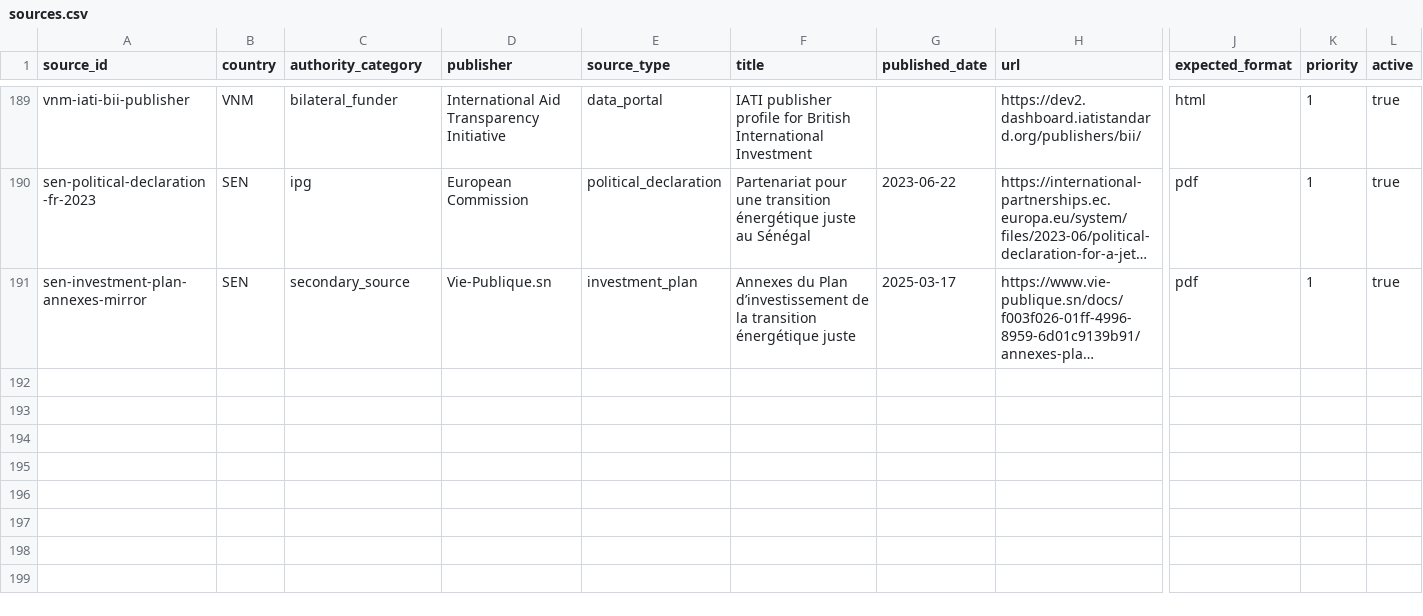
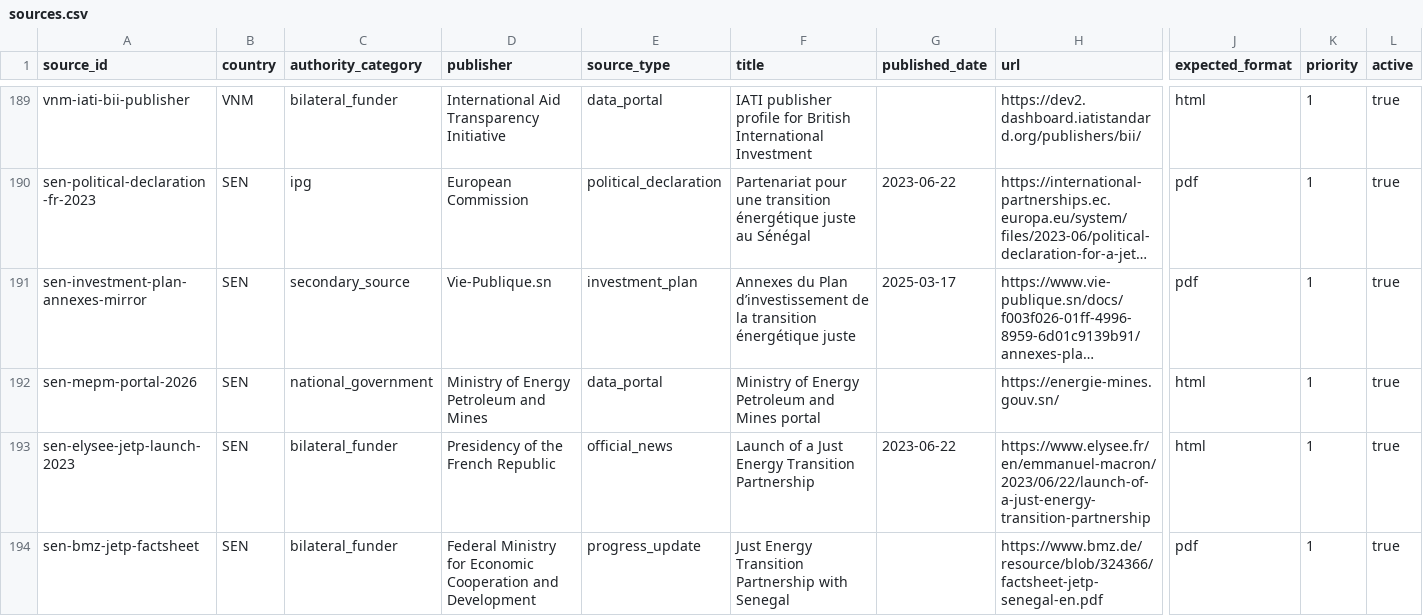
Before and after one commit to MinhHaDuong/climate-finance-het, a CSV file: data/jetp/sources.csv, drawn as a sheet; only a part is shown, gaps mark what is left out; long unchanged cells end in …; rows hold the shown columns only; the diff covers the shown part only; the diff names each change by its address in the sheet, - before the commit and + after, or states it on an @@ line.

Commit message:
data(jetp): close Senegal authority coverage

```diff
--- a/data/jetp/sources.csv
+++ b/data/jetp/sources.csv
+row 192: sen-mepm-portal-2026 | SEN | national_government | Ministry of Energy Petroleum and Mines | data_portal | Ministry of Energy Petroleum and Mines portal |  | https://energie-mines.gouv.sn/ | html | 1 | true
+row 193: sen-elysee-jetp-launch-2023 | SEN | bilateral_funder | Presidency of the French Republic | official_news | Launch of a Just Energy Transition Partnership | 2023-06-22 | https://www.elysee.fr/en/emmanuel-macron/2023/06/22/launch-of-a-just-energy-transition-partnership | html | 1 | true
+row 194: sen-bmz-jetp-factsheet | SEN | bilateral_funder | Federal Ministry for Economic Cooperation and Development | progress_update | Just Energy Transition Partnership with Senegal |  | https://www.bmz.de/resource/blob/324366/factsheet-jetp-senegal-en.pdf | pdf | 1 | true
```
Also changed, not shown: 6 added rows elsewhere in this file.
